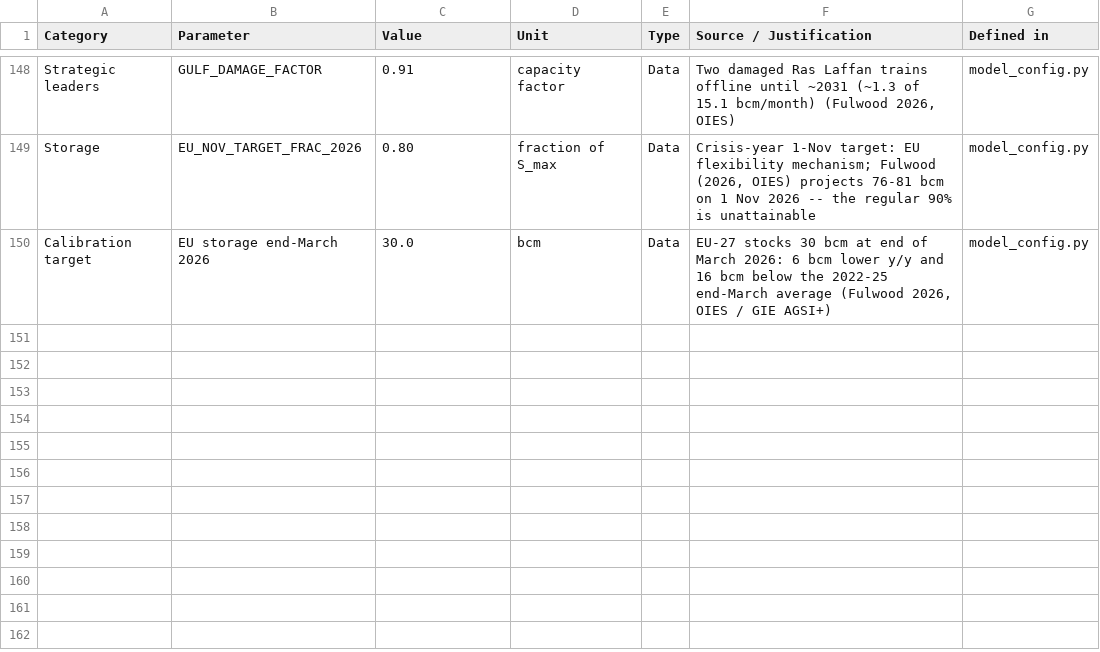
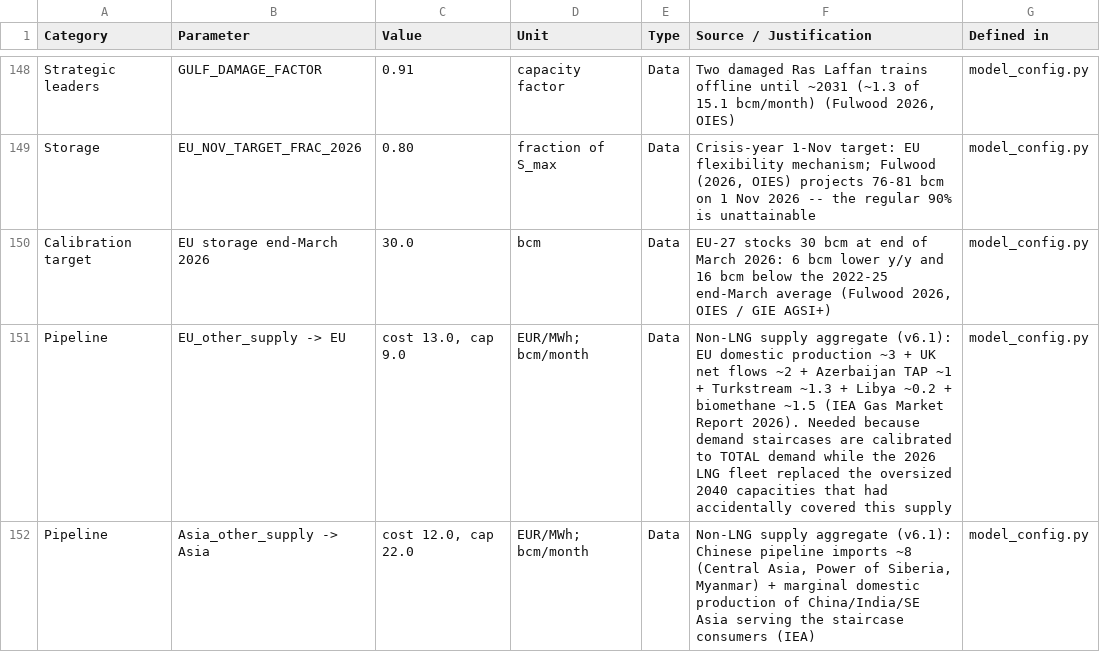
Before and after one commit to danielcasar/lng-model, a CSV file: parameters.csv, drawn as a sheet; only a part is shown, gaps mark what is left out; the diff names each change by its address in the sheet, - before the commit and + after, or states it on an @@ line.

```diff
--- a/parameters.csv
+++ b/parameters.csv
+row 151: Pipeline | EU_other_supply -> EU | cost 13.0, cap 9.0 | EUR/MWh; bcm/month | Data | Non-LNG supply aggregate (v6.1): EU domestic production ~3 + UK net flows ~2 + Azerbaijan TAP ~1 + Turkstream ~1.3 + Libya ~0.2 + biomethane ~1.5 (IEA Gas Market Report 2026). Needed because demand staircases are calibrated to TOTAL demand while the 2026 LNG fleet replaced the oversized 2040 capacities that had accidentally covered this supply | model_config.py
+row 152: Pipeline | Asia_other_supply -> Asia | cost 12.0, cap 22.0 | EUR/MWh; bcm/month | Data | Non-LNG supply aggregate (v6.1): Chinese pipeline imports ~8 (Central Asia, Power of Siberia, Myanmar) + marginal domestic production of China/India/SE Asia serving the staircase consumers (IEA) | model_config.py
```
Also changed, not shown: 1 other file.
